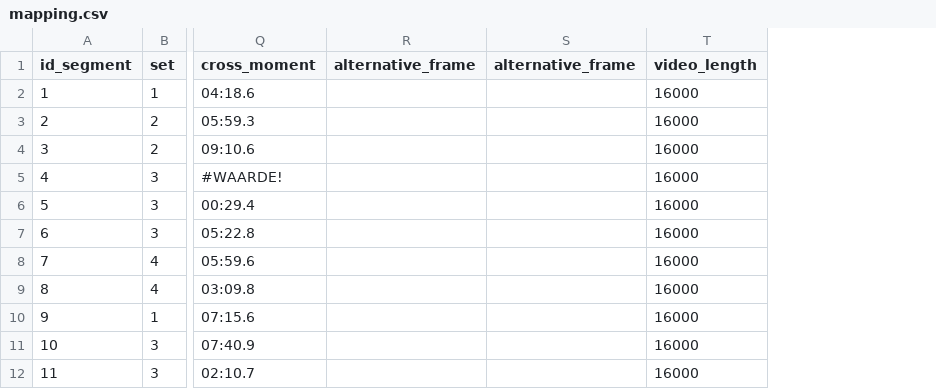
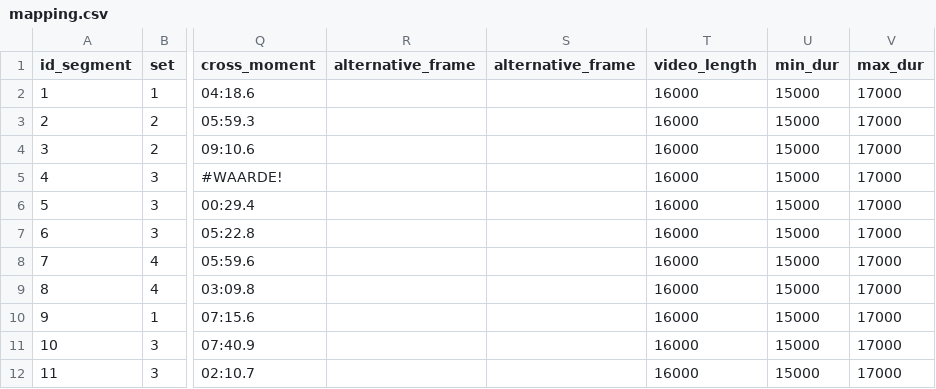
Before and after one commit to bazilinskyy/crossing-crowdsourcing, a CSV file: public/videos/mapping.csv, drawn as a sheet; only a part is shown, gaps mark what is left out; the diff names each change by its address in the sheet, - before the commit and + after, or states it on an @@ line.

Commit message:
Durations in mapping

```diff
--- a/public/videos/mapping.csv
+++ b/public/videos/mapping.csv
+column U (min_dur), rows 2-12: all 15000
+column V (max_dur), rows 2-12: all 17000
```
